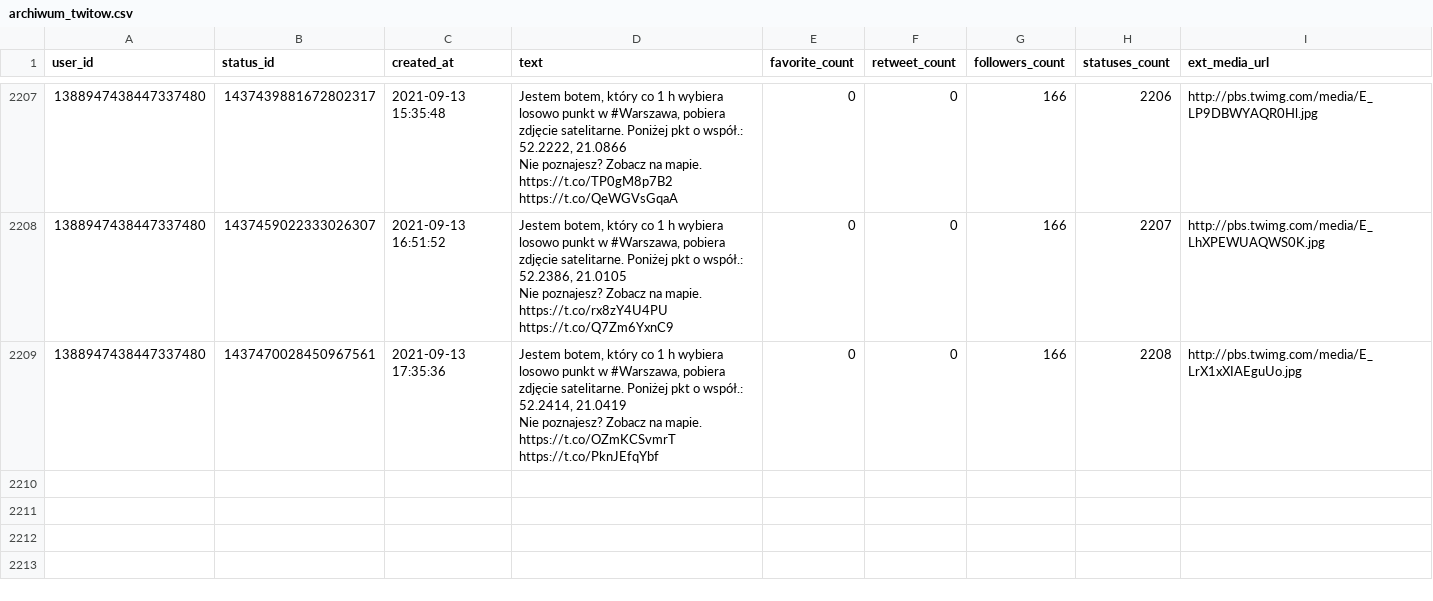
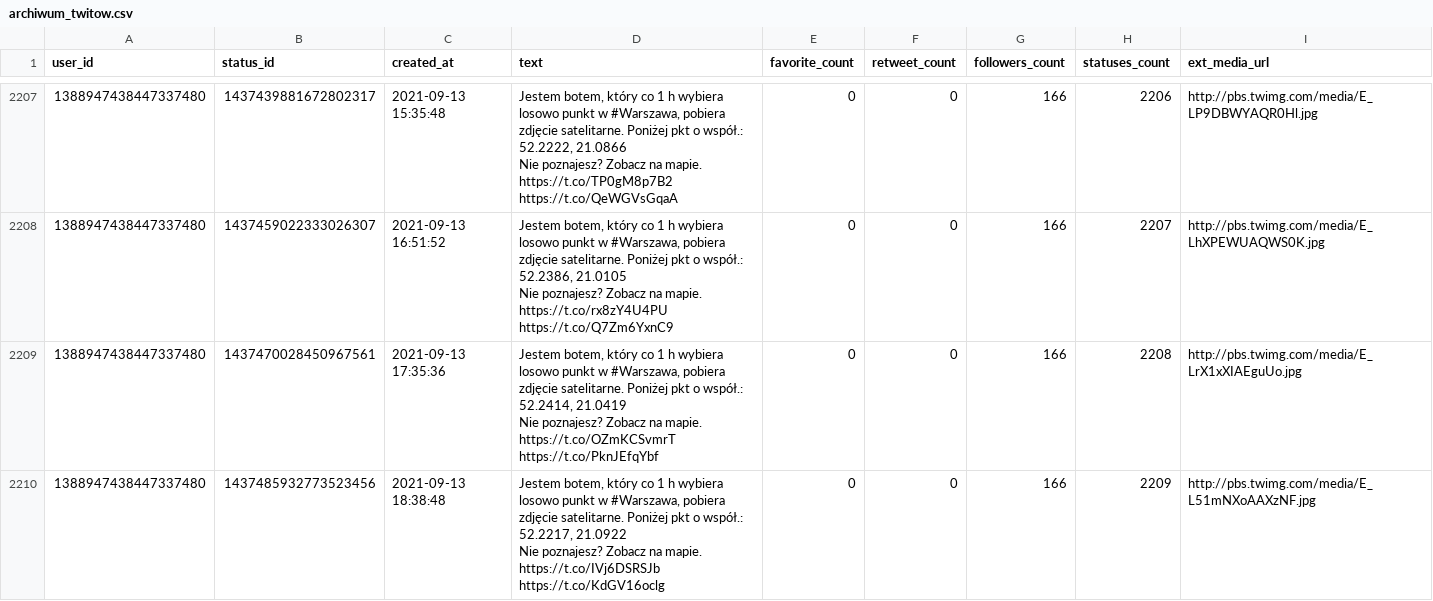
Before and after one commit to sms1962/warszawabot, a CSV file: data/archiwum_twitow.csv, drawn as a sheet; only a part is shown, gaps mark what is left out; ↵ is a line break in a cell; the diff names each change by its address in the sheet, - before the commit and + after, or states it on an @@ line.

Commit message:
Zapisanie nowych twitow

```diff
--- a/data/archiwum_twitow.csv
+++ b/data/archiwum_twitow.csv
+row 2210: 1388947438447337480 | 1437485932773523456 | 2021-09-13 18:38:48 | Jestem botem, który co 1 h wybiera losowo punkt w #Warszawa, pobiera zdjęcie satelitarne. Poniżej pkt o współ.: 52.2217, 21.0922 ↵ Nie poznajesz? Zobacz na mapie. https://t.co/IVj6DSRSJb https://t.co/KdGV16oclg | 0 | 0 | 166 | 2209 | http://pbs.twimg.com/media/E_L51mNXoAAXzNF.jpg
```
Also changed, not shown: 1 other file.
